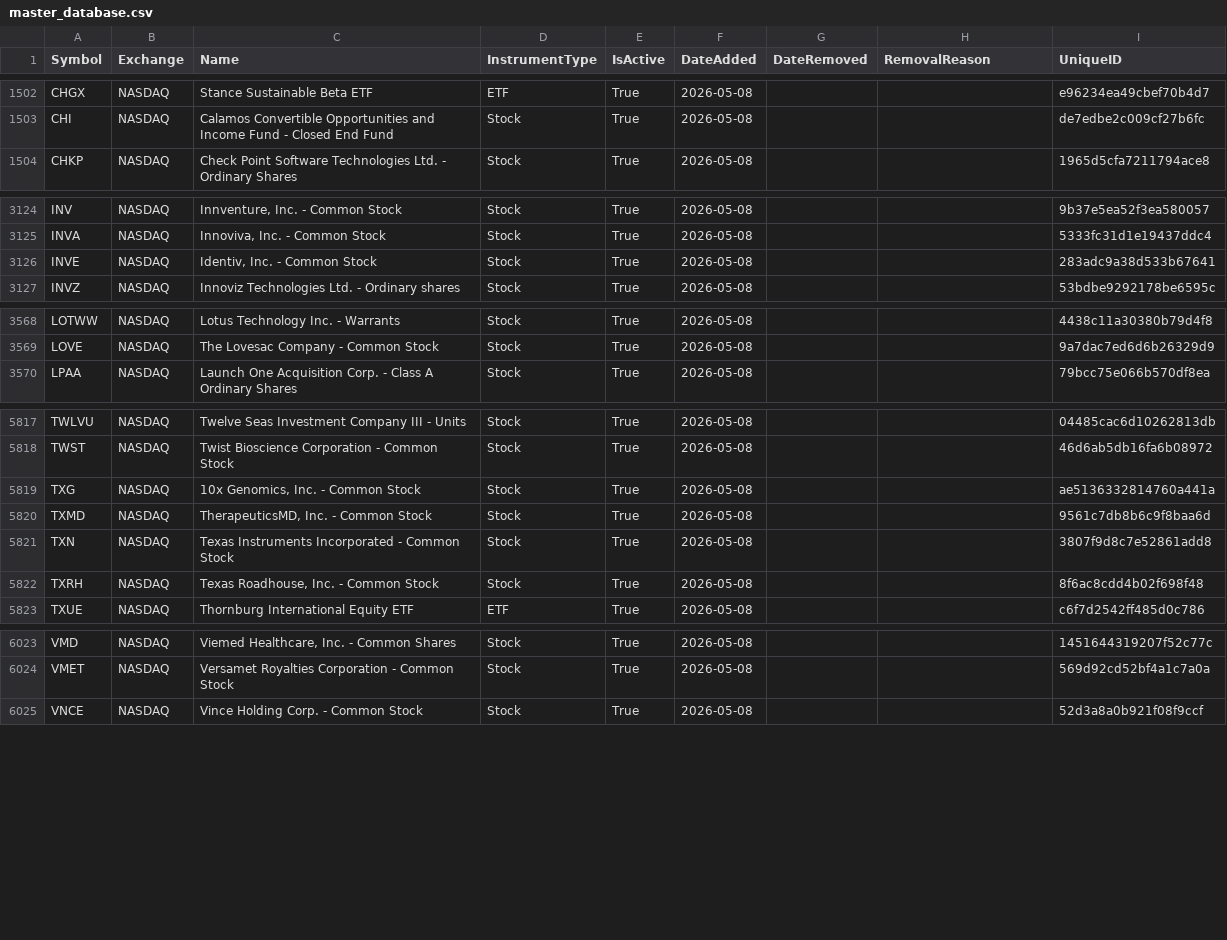
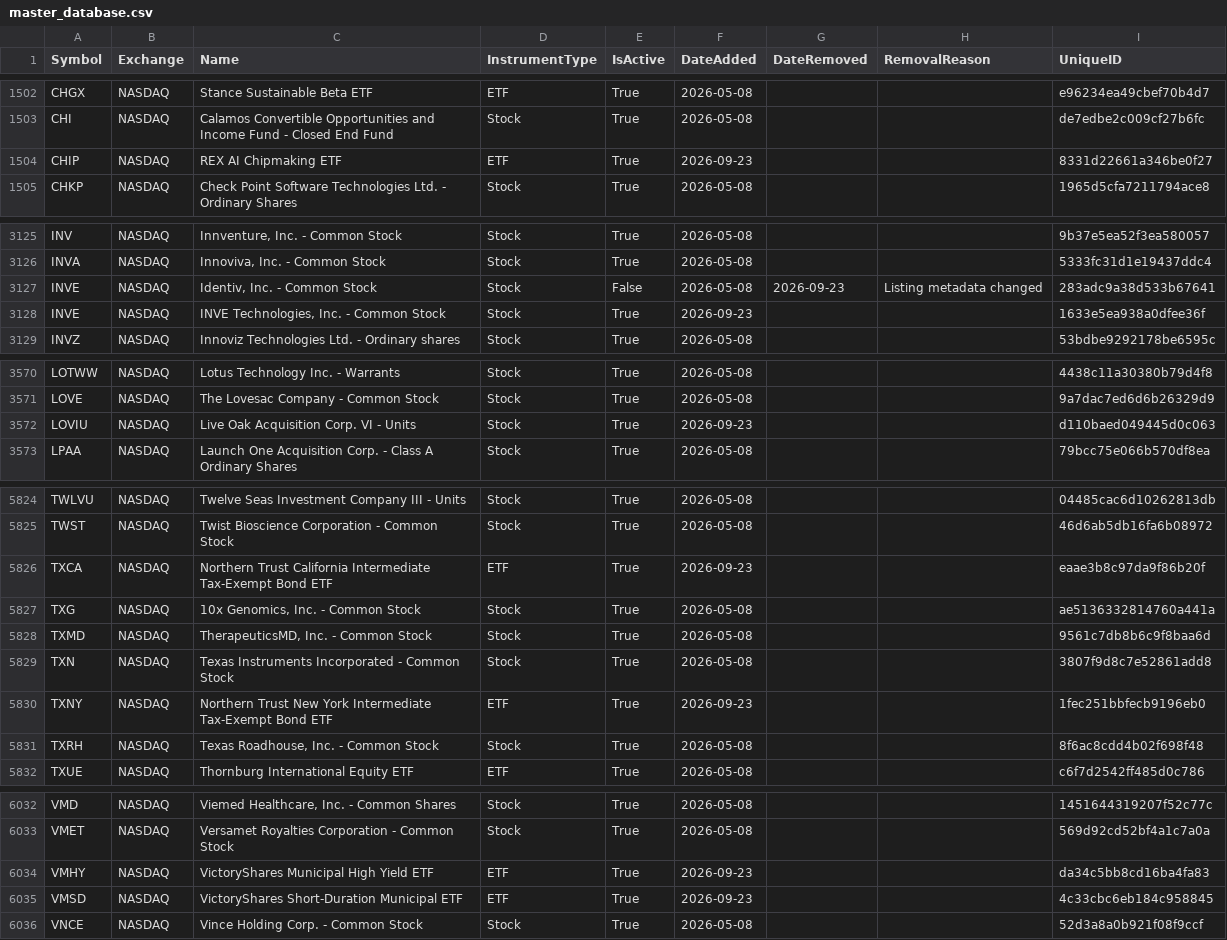
Before and after one commit to mrft/ticker-chronicle, a CSV file: data/master_database.csv, drawn as a sheet; only a part is shown, gaps mark what is left out; the diff covers the shown part only.

```diff
--- a/data/master_database.csv
+++ b/data/master_database.csv
@@ -1503,2 +1503,3 @@ CHGX,NASDAQ,Stance Sustainable Beta ETF,ETF,True,2026-05-08,,,e96234ea49cbef70b4
 CHI,NASDAQ,Calamos Convertible Opportunities and Income Fund - Closed End Fund,Stock,True,2026-05-08,,,de7edbe2c009cf27b6fc
+CHIP,NASDAQ,REX AI Chipmaking ETF,ETF,True,2026-09-23,,,8331d22661a346be0f27
 CHKP,NASDAQ,Check Point Software Technologies Ltd. - Ordinary Shares,Stock,True,2026-05-08,,,1965d5cfa7211794ace8
@@ -3125,3 +3126,4 @@ INV,NASDAQ,"Innventure, Inc. - Common Stock",Stock,True,2026-05-08,,,9b37e5ea52f
 INVA,NASDAQ,"Innoviva, Inc. - Common Stock",Stock,True,2026-05-08,,,5333fc31d1e19437ddc4
-INVE,NASDAQ,"Identiv, Inc. - Common Stock",Stock,True,2026-05-08,,,283adc9a38d533b67641
+INVE,NASDAQ,"Identiv, Inc. - Common Stock",Stock,False,2026-05-08,2026-09-23,Listing metadata changed,283adc9a38d533b67641
+INVE,NASDAQ,"INVE Technologies, Inc. - Common Stock",Stock,True,2026-09-23,,,1633e5ea938a0dfee36f
 INVZ,NASDAQ,Innoviz Technologies Ltd. - Ordinary shares,Stock,True,2026-05-08,,,53bdbe9292178be6595c
@@ -3569,2 +3571,3 @@ LOTWW,NASDAQ,Lotus Technology Inc. - Warrants,Stock,True,2026-05-08,,,4438c11a30
 LOVE,NASDAQ,The Lovesac Company - Common Stock,Stock,True,2026-05-08,,,9a7dac7ed6d6b26329d9
+LOVIU,NASDAQ,Live Oak Acquisition Corp. VI - Units,Stock,True,2026-09-23,,,d110baed049445d0c063
 LPAA,NASDAQ,Launch One Acquisition Corp. - Class A Ordinary Shares,Stock,True,2026-05-08,,,79bcc75e066b570df8ea
@@ -5818,2 +5825,3 @@ TWLVU,NASDAQ,Twelve Seas Investment Company III - Units,Stock,True,2026-05-08,,,
 TWST,NASDAQ,Twist Bioscience Corporation - Common Stock,Stock,True,2026-05-08,,,46d6ab5db16fa6b08972
+TXCA,NASDAQ,Northern Trust California Intermediate Tax-Exempt Bond ETF,ETF,True,2026-09-23,,,eaae3b8c97da9f86b20f
 TXG,NASDAQ,"10x Genomics, Inc. - Common Stock",Stock,True,2026-05-08,,,ae5136332814760a441a
@@ -5821,2 +5829,3 @@ TXMD,NASDAQ,"TherapeuticsMD, Inc. - Common Stock",Stock,True,2026-05-08,,,9561c7
 TXN,NASDAQ,Texas Instruments Incorporated - Common Stock,Stock,True,2026-05-08,,,3807f9d8c7e52861add8
+TXNY,NASDAQ,Northern Trust New York Intermediate Tax-Exempt Bond ETF,ETF,True,2026-09-23,,,1fec251bbfecb9196eb0
 TXRH,NASDAQ,"Texas Roadhouse, Inc. - Common Stock",Stock,True,2026-05-08,,,8f6ac8cdd4b02f698f48
@@ -6024,2 +6033,4 @@ VMD,NASDAQ,"Viemed Healthcare, Inc. - Common Shares",Stock,True,2026-05-08,,,145
 VMET,NASDAQ,Versamet Royalties Corporation - Common Stock,Stock,True,2026-05-08,,,569d92cd52bf4a1c7a0a
+VMHY,NASDAQ,VictoryShares Municipal High Yield ETF,ETF,True,2026-09-23,,,da34c5bb8cd16ba4fa83
+VMSD,NASDAQ,VictoryShares Short-Duration Municipal ETF,ETF,True,2026-09-23,,,4c33cbc6eb184c958845
 VNCE,NASDAQ,Vince Holding Corp. - Common Stock,Stock,True,2026-05-08,,,52d3a8a0b921f08f9ccf
```
Also changed, not shown: 4 added rows and 6 edited cells elsewhere in this file, data/raw/nasdaq.csv, data/raw/nyse.csv, 1 other file.
